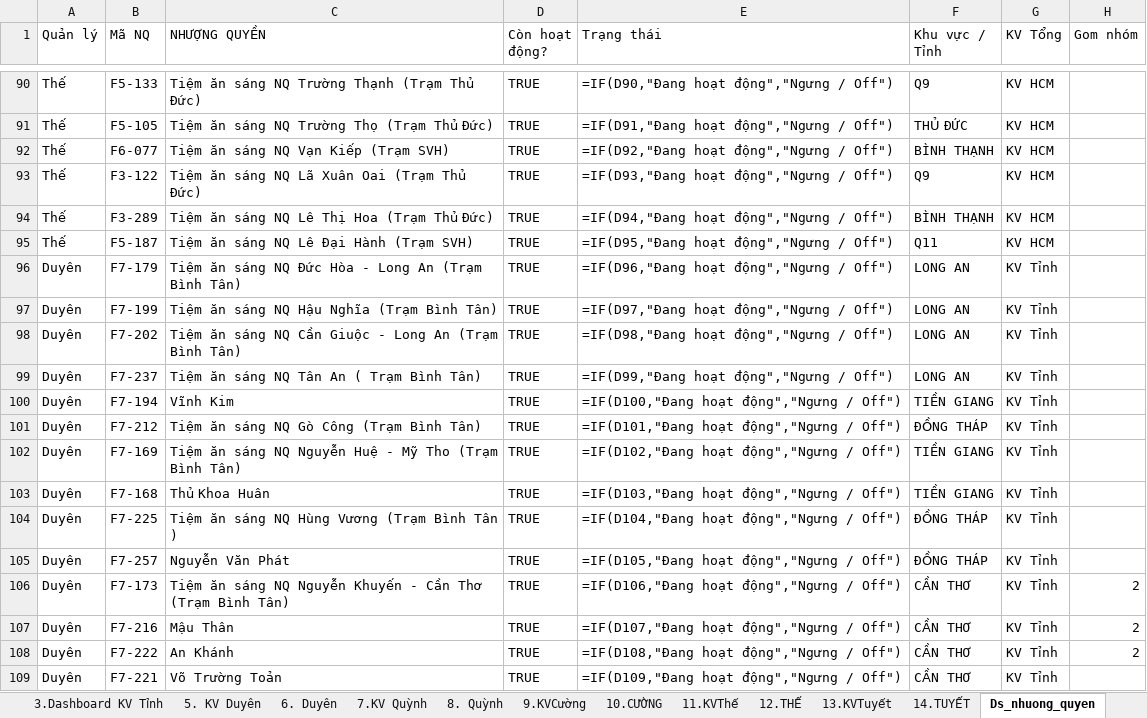
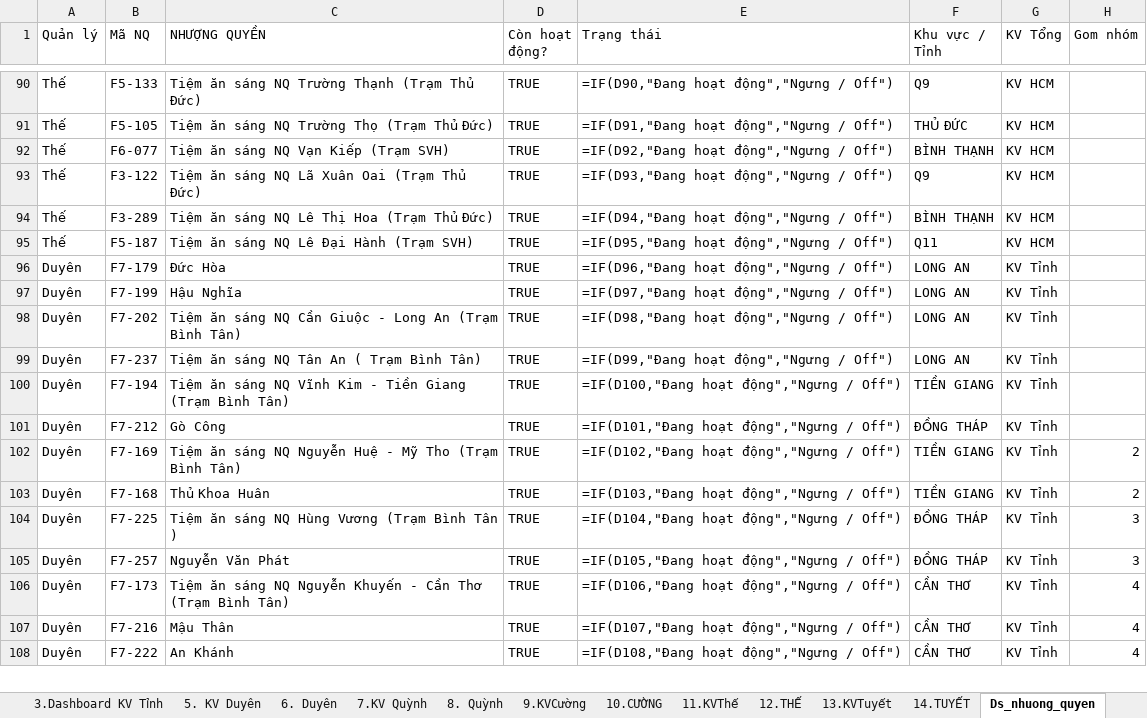
Before and after one commit to linhpham2412/readAndAnalyzeSOP, an Excel workbook: output/BC_TONG NQ_Ngay01.11.2026.xlsx, sheet Ds_nhuong_quyen, drawn as a sheet; only a part is shown, gaps mark what is left out; values as stored, in another font and other column widths than the file's, no cell formats; formulas without a stored value are shown as written; removed rows and columns are numbered as before the commit, all else as after; the diff covers the shown part only; the diff names each change by its address in the sheet, - before the commit and + after, or states it on an @@ line.

```diff
--- a/output/BC_TONG NQ_Ngay01.11.2026.xlsx (sheet Ds_nhuong_quyen)
+++ b/output/BC_TONG NQ_Ngay01.11.2026.xlsx (sheet Ds_nhuong_quyen)
-C96 (NHƯỢNG QUYỀN): Tiệm ăn sáng NQ Đức Hòa - Long An (Trạm Bình Tân)
+C96 (NHƯỢNG QUYỀN): Đức Hòa
-C97 (NHƯỢNG QUYỀN): Tiệm ăn sáng NQ Hậu Nghĩa (Trạm Bình Tân)
+C97 (NHƯỢNG QUYỀN): Hậu Nghĩa
-C100 (NHƯỢNG QUYỀN): Vĩnh Kim
+C100 (NHƯỢNG QUYỀN): Tiệm ăn sáng NQ Vĩnh Kim - Tiền Giang (Trạm Bình Tân)
-C101 (NHƯỢNG QUYỀN): Tiệm ăn sáng NQ Gò Công (Trạm Bình Tân)
+C101 (NHƯỢNG QUYỀN): Gò Công
-H102:H103 (Gom nhóm): (empty)
+H102:H103 (Gom nhóm): 2
-H104:H105 (Gom nhóm): (empty)
+H104:H105 (Gom nhóm): 3
-H106:H108 (Gom nhóm): 2
+H106:H108 (Gom nhóm): 4
-row 109: Duyên | F7-221 | Võ Trường Toản | TRUE | =IF(D109,"Đang hoạt động","Ngưng / Off") | CẦN THƠ | KV Tỉnh
```
Also changed, not shown: 8 added rows, 10 removed rows and 95 edited cells elsewhere in this sheet, sheet LichSuBaoCao(tong_hop), sheet DuLieuTho(tuan_nay), sheet 6. Duyên, sheet 10.CƯỜNG, sheet 14.TUYẾT, sheet 12.THẾ, 9 more sheets, cell formats, hidden cells, charts or pictures, output/BC_TONG NQ_Tuan46 16-22.11.2026.xlsx, 35 other files.
